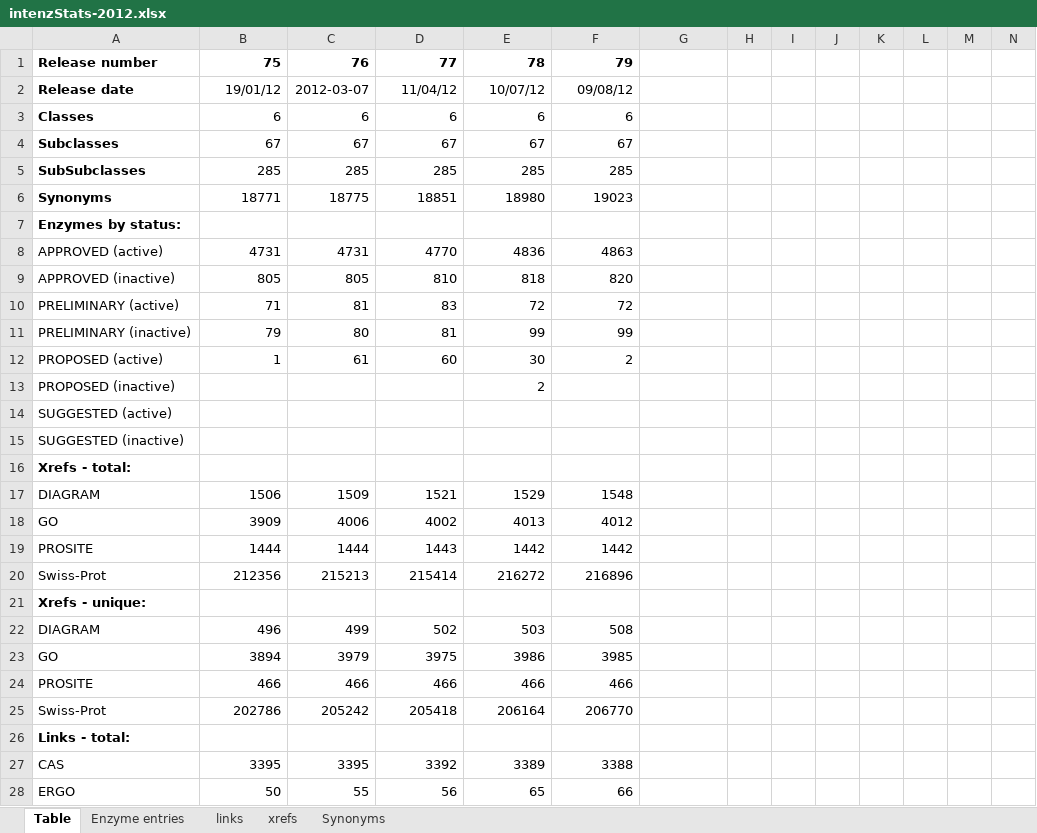
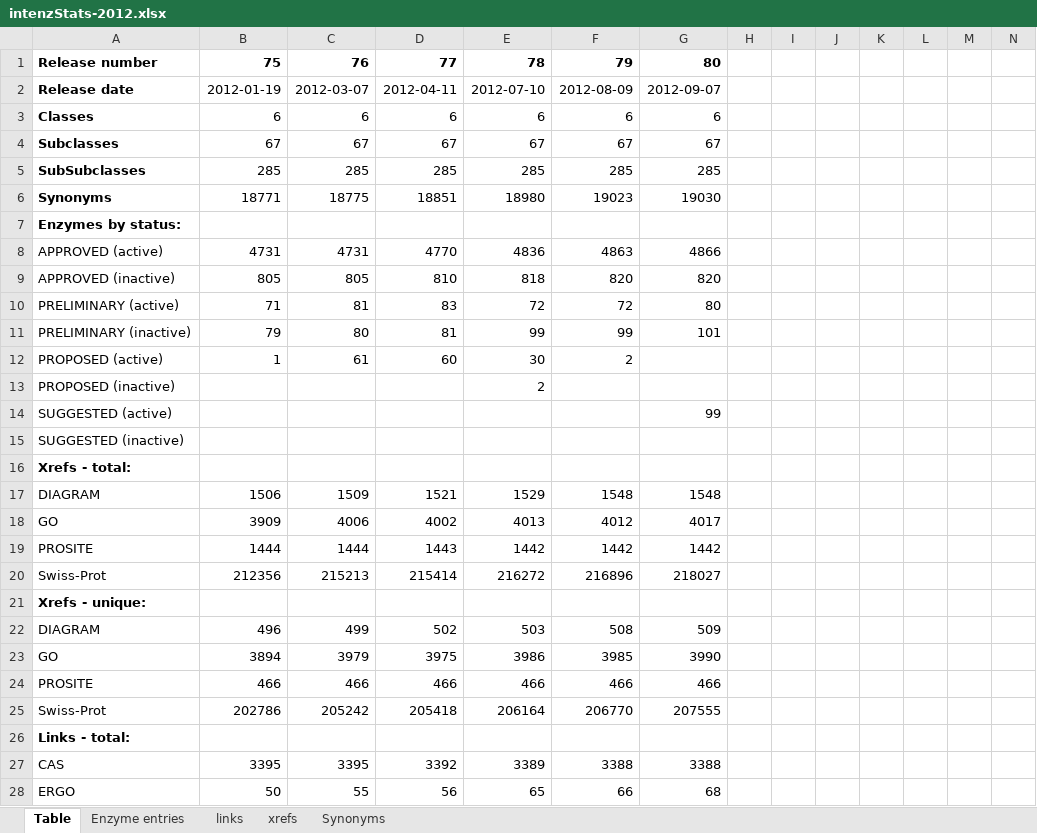
Before and after one commit to uniprot/intenz, an Excel workbook: intenz-database/src/site/resources/statistics/intenzStats-2012.xlsx, sheet Table, drawn as a sheet; only a part is shown; values as stored, in another font and other column widths than the file's, no borders; the diff covers the shown part only; the diff names each change by its address in the sheet, - before the commit and + after, or states it on an @@ line.

```diff
--- a/intenz-database/src/site/resources/statistics/intenzStats-2012.xlsx (sheet Table)
+++ b/intenz-database/src/site/resources/statistics/intenzStats-2012.xlsx (sheet Table)
-G1: (empty)
+G1: 80
-B2: 19/01/12
+B2: 2012-01-19
-D2: 11/04/12
+D2: 2012-04-11
-E2: 10/07/12
+E2: 2012-07-10
-F2: 09/08/12
+F2: 2012-08-09
-G2: (empty)
+G2: 2012-09-07
-G3: (empty)
+G3: 6
-G4: (empty)
+G4: 67
-G5: (empty)
+G5: 285
-G6: (empty)
+G6: 19030
-G8: (empty)
+G8: 4866
-G9: (empty)
+G9: 820
-G10: (empty)
+G10: 80
-G11: (empty)
+G11: 101
-G14: (empty)
+G14: 99
-G17: (empty)
+G17: 1548
-G18: (empty)
+G18: 4017
-G19: (empty)
+G19: 1442
-G20: (empty)
+G20: 218027
-G22: (empty)
+G22: 509
-G23: (empty)
+G23: 3990
-G24: (empty)
+G24: 466
-G25: (empty)
+G25: 207555
-G27: (empty)
+G27: 3388
-G28: (empty)
+G28: 68
```
Also changed, not shown: 13 edited cells elsewhere in this sheet, charts or pictures, 1 other file.
